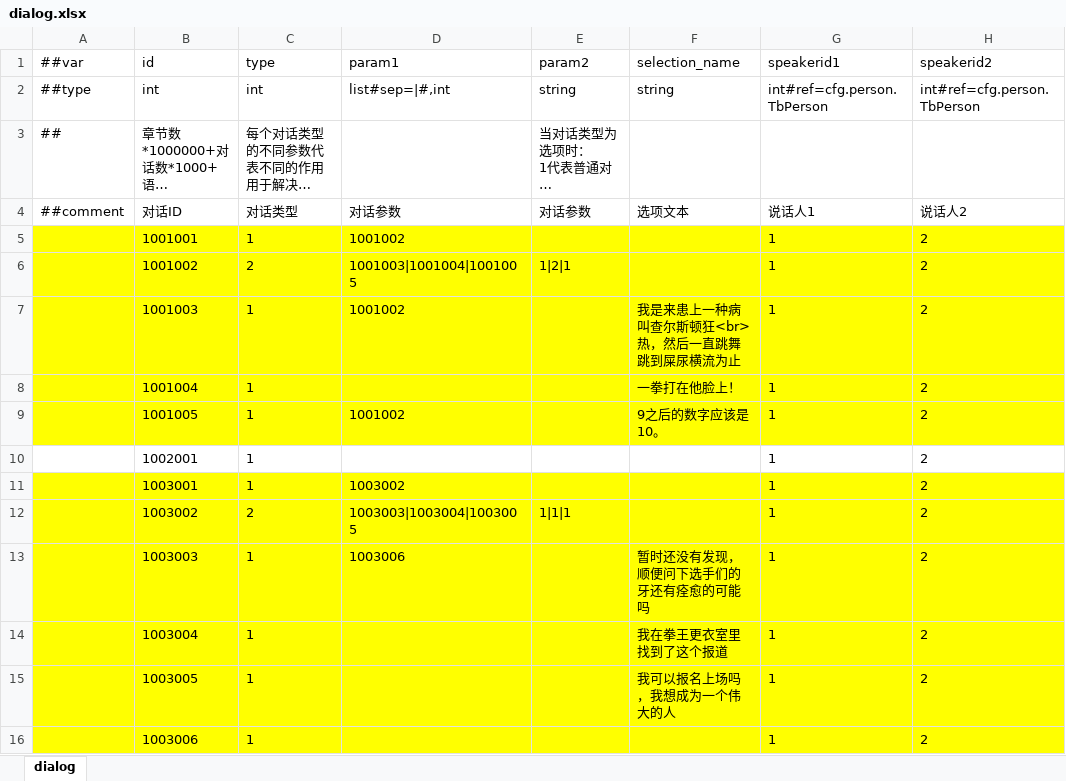
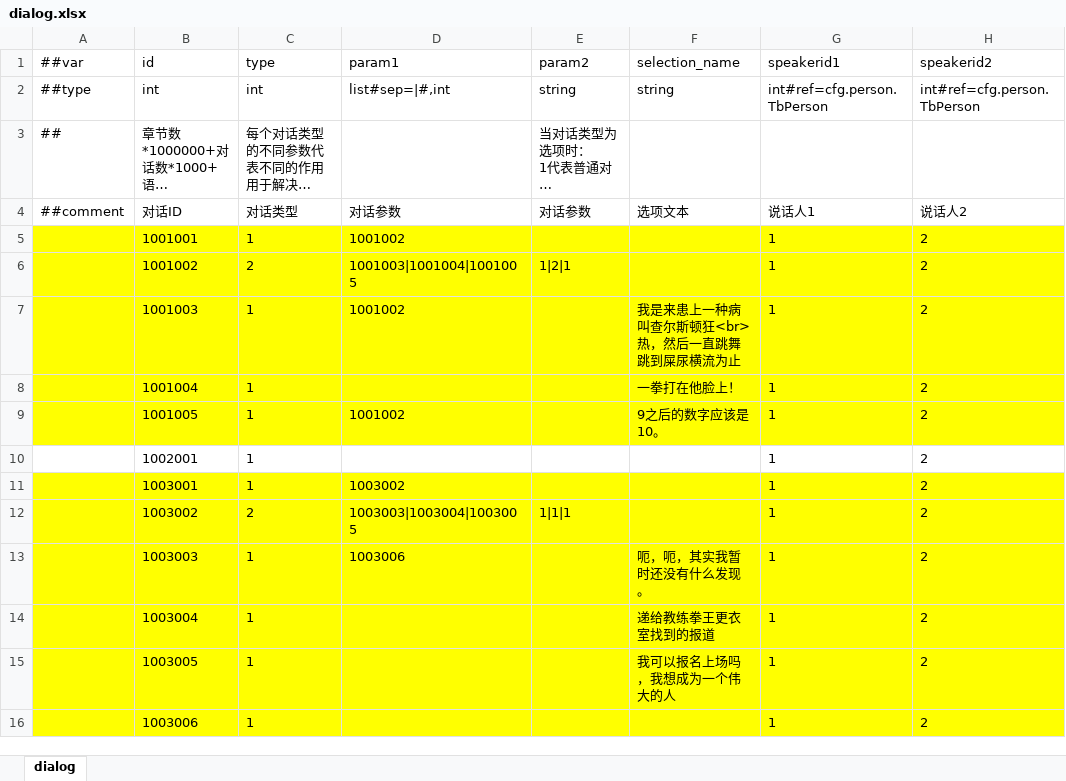
Before and after one commit to SaluteBEE/Hippo-s-Epic, an Excel workbook: DataTables/Datas/dialog.xlsx, sheet dialog, drawn as a sheet; only a part is shown; long unchanged cells end in …; values as stored, in another font and other column widths than the file's, no borders; the diff names each change by its address in the sheet, - before the commit and + after, or states it on an @@ line.

```diff
--- a/DataTables/Datas/dialog.xlsx (sheet dialog)
+++ b/DataTables/Datas/dialog.xlsx (sheet dialog)
-F13 (selection_name): 暂时还没有发现，顺便问下选手们的牙还有痊愈的可能吗
+F13 (selection_name): 呃，呃，其实我暂时还没有什么发现。
-F14 (selection_name): 我在拳王更衣室里找到了这个报道
+F14 (selection_name): 递给教练拳王更衣室找到的报道
```
Also changed, not shown: DataTables/Datas/dialogcontent.xlsx, 4 other files.
